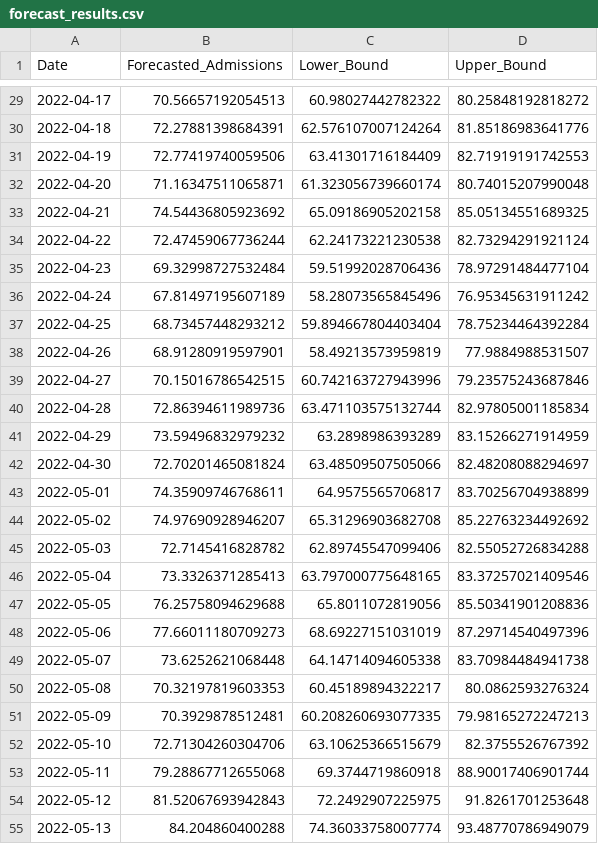
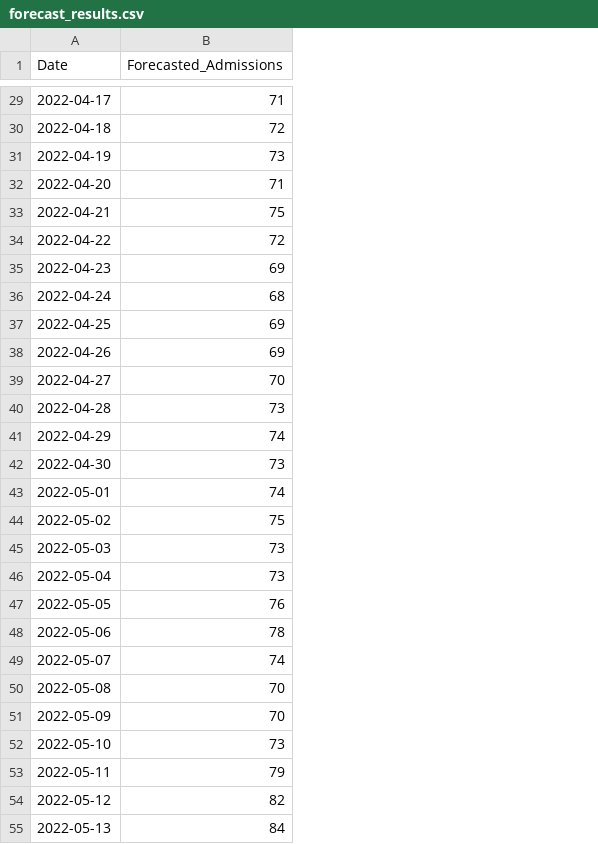
Before and after one commit to tottaradhanush/finalproject, a CSV file: forecast_results.csv, drawn as a sheet; only a part is shown, gaps mark what is left out; the diff covers the shown part only; the diff names each change by its address in the sheet, - before the commit and + after, or states it on an @@ line.

```diff
--- a/forecast_results.csv
+++ b/forecast_results.csv
-column C (Lower_Bound), rows 29-55: 60.98027442782322 | 62.576107007124264 | 63.41301716184409 | 61.323056739660174 | 65.09186905202158 | 62.24173221230538 | 59.51992028706436 | 58.28073565845496 | 59.894667804403404 | 58.49213573959819 | 60.742163727943996 | 63.471103575132744 | 63.2898986393289 | 63.48509507505066 | 64.9575565706817 | 65.31296903682708 | 62.89745547099406 | 63.797000775648165 | 65.8011072819056 | 68.69227151031019 | 64.14714094605338 | 60.45189894322217 | 60.208260693077335 | 63.10625366515679 | 69.3744719860918 | 72.2492907225975 | 74.36033758007774
-column D (Upper_Bound), rows 29-55: 80.25848192818272 | 81.85186983641776 | 82.71919191742553 | 80.74015207990048 | 85.05134551689325 | 82.73294291921124 | 78.97291484477104 | 76.95345631911242 | 78.75234464392284 | 77.9884988531507 | 79.23575243687846 | 82.97805001185834 | 83.15266271914959 | 82.48208088294697 | 83.70256704938899 | 85.22763234492692 | 82.55052726834288 | 83.37257021409546 | 85.50341901208836 | 87.29714540497396 | 83.70984484941738 | 80.0862593276324 | 79.98165272247213 | 82.3755526767392 | 88.90017406901744 | 91.8261701253648 | 93.48770786949079
-B29 (Forecasted_Admissions): 70.56657192054513
+B29 (Forecasted_Admissions): 71
-B30 (Forecasted_Admissions): 72.27881398684391
+B30 (Forecasted_Admissions): 72
-B31 (Forecasted_Admissions): 72.77419740059506
+B31 (Forecasted_Admissions): 73
-B32 (Forecasted_Admissions): 71.16347511065871
+B32 (Forecasted_Admissions): 71
-B33 (Forecasted_Admissions): 74.54436805923692
+B33 (Forecasted_Admissions): 75
-B34 (Forecasted_Admissions): 72.47459067736244
+B34 (Forecasted_Admissions): 72
-B35 (Forecasted_Admissions): 69.32998727532484
+B35 (Forecasted_Admissions): 69
-B36 (Forecasted_Admissions): 67.81497195607189
+B36 (Forecasted_Admissions): 68
-B37 (Forecasted_Admissions): 68.73457448293212
+B37 (Forecasted_Admissions): 69
-B38 (Forecasted_Admissions): 68.91280919597901
+B38 (Forecasted_Admissions): 69
-B39 (Forecasted_Admissions): 70.15016786542515
+B39 (Forecasted_Admissions): 70
-B40 (Forecasted_Admissions): 72.86394611989736
+B40 (Forecasted_Admissions): 73
-B41 (Forecasted_Admissions): 73.59496832979232
+B41 (Forecasted_Admissions): 74
-B42 (Forecasted_Admissions): 72.70201465081824
+B42 (Forecasted_Admissions): 73
-B43 (Forecasted_Admissions): 74.35909746768611
+B43 (Forecasted_Admissions): 74
-B44 (Forecasted_Admissions): 74.97690928946207
+B44 (Forecasted_Admissions): 75
-B45 (Forecasted_Admissions): 72.7145416828782
+B45 (Forecasted_Admissions): 73
-B46 (Forecasted_Admissions): 73.3326371285413
+B46 (Forecasted_Admissions): 73
-B47 (Forecasted_Admissions): 76.25758094629688
+B47 (Forecasted_Admissions): 76
-B48 (Forecasted_Admissions): 77.66011180709273
+B48 (Forecasted_Admissions): 78
-B49 (Forecasted_Admissions): 73.6252621068448
+B49 (Forecasted_Admissions): 74
-B50 (Forecasted_Admissions): 70.32197819603353
+B50 (Forecasted_Admissions): 70
-B51 (Forecasted_Admissions): 70.3929878512481
+B51 (Forecasted_Admissions): 70
-B52 (Forecasted_Admissions): 72.71304260304706
+B52 (Forecasted_Admissions): 73
-B53 (Forecasted_Admissions): 79.28867712655068
+B53 (Forecasted_Admissions): 79
-B54 (Forecasted_Admissions): 81.52067693942843
+B54 (Forecasted_Admissions): 82
-B55 (Forecasted_Admissions): 84.204860400288
+B55 (Forecasted_Admissions): 84
```
Also changed, not shown: 63 edited cells elsewhere in this file, 5 other files.
